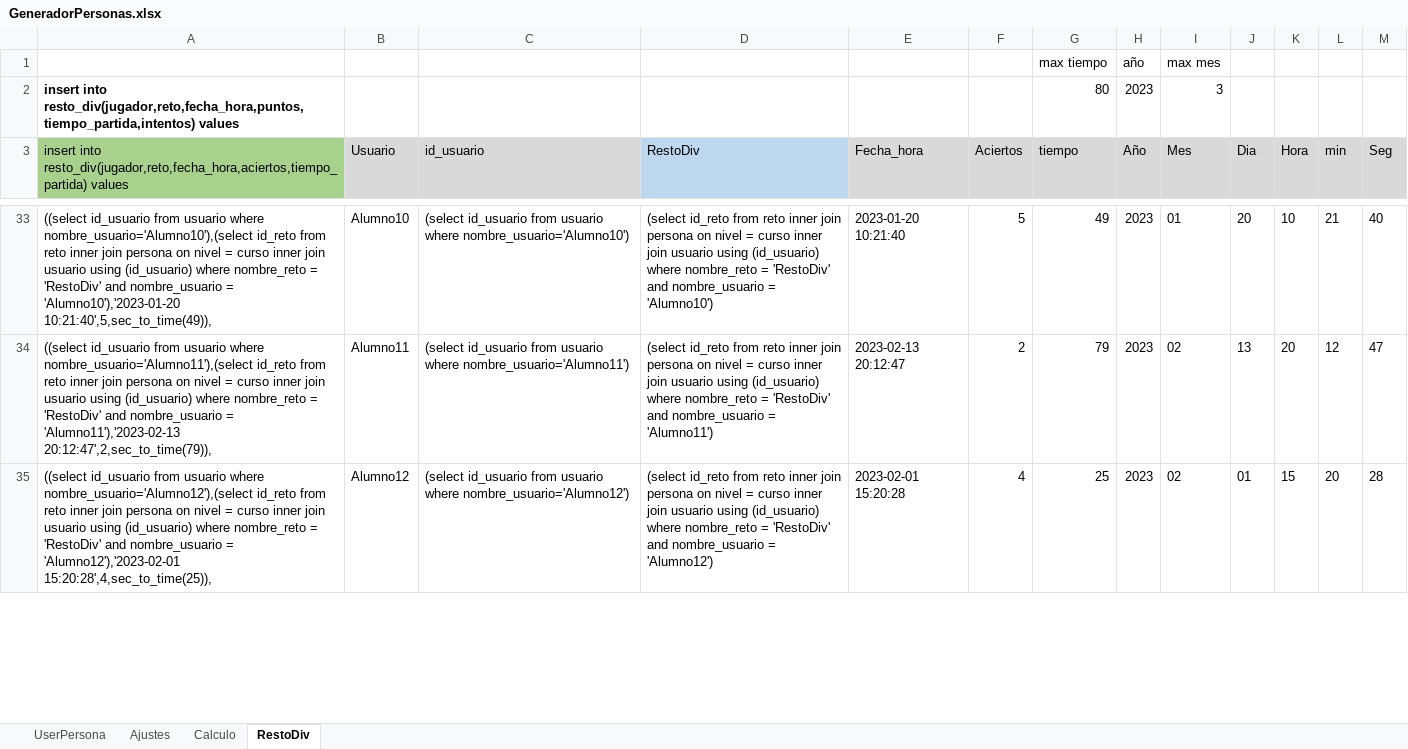
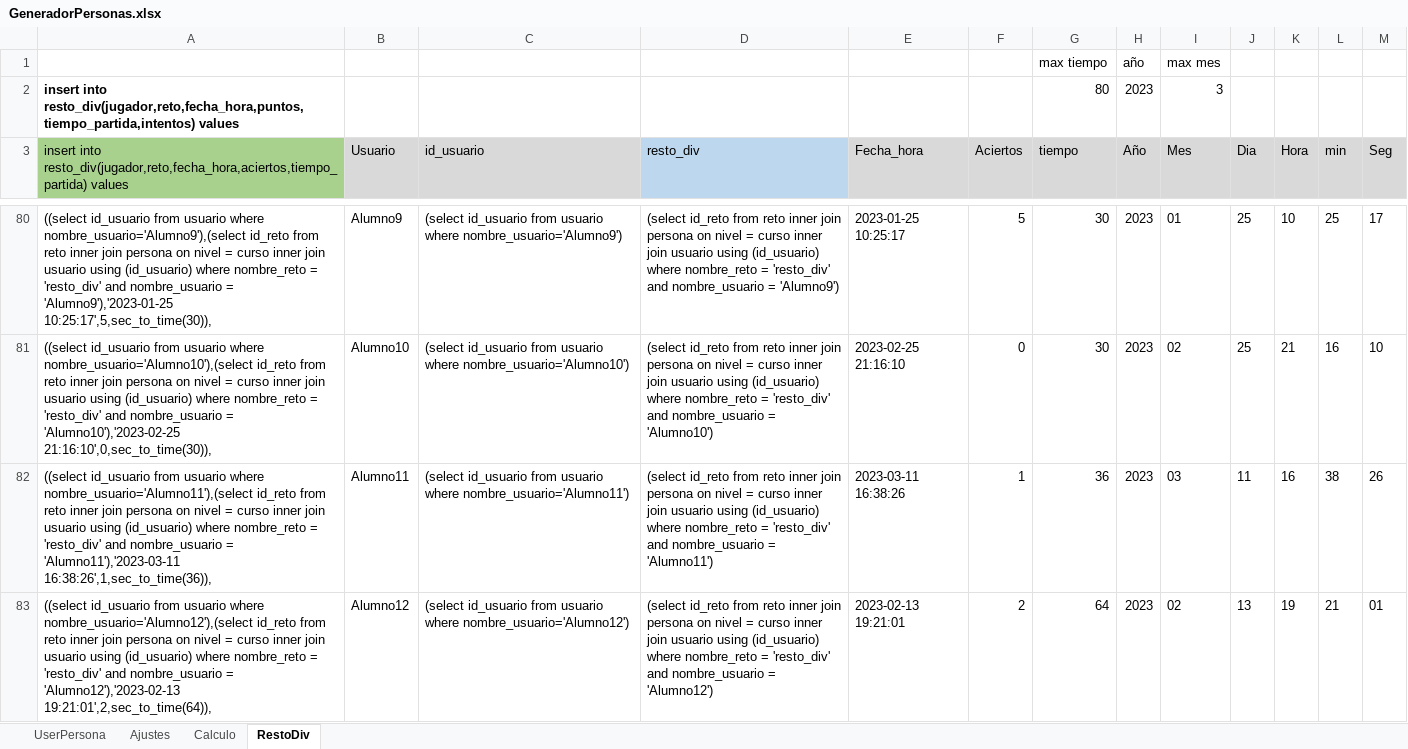
Before and after one commit to CafeConPalito/AgilizandoMentes2, an Excel workbook: BBDD/GeneradorPersonas.xlsx, sheet RestoDiv, drawn as a sheet; only a part is shown, gaps mark what is left out; values as stored, in another font and other column widths than the file's, no borders; removed rows and columns are numbered as before the commit, all else as after; the diff covers the shown part only; the diff names each change by its address in the sheet, - before the commit and + after, or states it on an @@ line.

```diff
--- a/BBDD/GeneradorPersonas.xlsx (sheet RestoDiv)
+++ b/BBDD/GeneradorPersonas.xlsx (sheet RestoDiv)
-D3: RestoDiv
+D3: resto_div
-A80: …usuario where nombre_usuario='Alumno10'),(select id_reto from reto inner join persona on nivel = curso inner join usuario using (id_usuario) where nombre_reto = 'RestoDiv' and nombre_usuario = 'Alumno10'),'2023-01-20 10:21:40',5,sec_to_time(49)),
+A80: …usuario where nombre_usuario='Alumno9'),(select id_reto from reto inner join persona on nivel = curso inner join usuario using (id_usuario) where nombre_reto = 'resto_div' and nombre_usuario = 'Alumno9'),'2023-01-25 10:25:17',5,sec_to_time(30)),
-B80 (Usuario): Alumno10
+B80 (Usuario): Alumno9
-C80 (id_usuario): …usuario where nombre_usuario='Alumno10')
+C80 (id_usuario): …usuario where nombre_usuario='Alumno9')
-D80 (resto_div): …nombre_reto = 'RestoDiv' and nombre_usuario = 'Alumno10')
+D80 (resto_div): …nombre_reto = 'resto_div' and nombre_usuario = 'Alumno9')
-E80 (Fecha_hora): 2023-01-20 10:21:40
+E80 (Fecha_hora): 2023-01-25 10:25:17
-G80 (tiempo): 49
+G80 (tiempo): 30
-J80 (Dia): 20
+J80 (Dia): 25
-L80 (min): 21
+L80 (min): 25
-M80 (Seg): 40
+M80 (Seg): 17
+row 81: ((select id_usuario from usuario where nombre_usuario='Alumno10'),(select id_reto from reto inner join persona on nivel = curso inner join usuario using (id_usuario) where nombre_reto = 'resto_div' and nombre_usuario = 'Alumno10'),'2023-02-25 21:16:10',0,sec_to_time(30)), | Alumno10 | (select id_usuario from usuario where nombre_usuario='Alumno10') | (select id_reto from reto inner join persona on nivel = curso inner join usuario using (id_usuario) where nombre_reto = 'resto_div' and nombre_usuario = 'Alumno10') | 2023-02-25 21:16:10 | 0 | 30 | 2023 | 02 | 25 | 21 | 16 | 10
+row 82: ((select id_usuario from usuario where nombre_usuario='Alumno11'),(select id_reto from reto inner join persona on nivel = curso inner join usuario using (id_usuario) where nombre_reto = 'resto_div' and nombre_usuario = 'Alumno11'),'2023-03-11 16:38:26',1,sec_to_time(36)), | Alumno11 | (select id_usuario from usuario where nombre_usuario='Alumno11') | (select id_reto from reto inner join persona on nivel = curso inner join usuario using (id_usuario) where nombre_reto = 'resto_div' and nombre_usuario = 'Alumno11') | 2023-03-11 16:38:26 | 1 | 36 | 2023 | 03 | 11 | 16 | 38 | 26
-A83: …usuario where nombre_usuario='Alumno11'),(select id_reto from reto inner join persona on nivel = curso inner join usuario using (id_usuario) where nombre_reto = 'RestoDiv' and nombre_usuario = 'Alumno11'),'2023-02-13 20:12:47',2,sec_to_time(79)),
+A83: …usuario where nombre_usuario='Alumno12'),(select id_reto from reto inner join persona on nivel = curso inner join usuario using (id_usuario) where nombre_reto = 'resto_div' and nombre_usuario = 'Alumno12'),'2023-02-13 19:21:01',2,sec_to_time(64)),
-B83 (Usuario): Alumno11
+B83 (Usuario): Alumno12
-C83 (id_usuario): …usuario where nombre_usuario='Alumno11')
+C83 (id_usuario): …usuario where nombre_usuario='Alumno12')
-D83 (resto_div): …nombre_reto = 'RestoDiv' and nombre_usuario = 'Alumno11')
+D83 (resto_div): …nombre_reto = 'resto_div' and nombre_usuario = 'Alumno12')
-E83 (Fecha_hora): 2023-02-13 20:12:47
+E83 (Fecha_hora): 2023-02-13 19:21:01
-G83 (tiempo): 79
+G83 (tiempo): 64
-K83 (Hora): 20
+K83 (Hora): 19
-L83 (min): 12
+L83 (min): 21
-M83 (Seg): 47
+M83 (Seg): 01
-row 35: ((select id_usuario from usuario where nombre_usuario='Alumno12'),(select id_reto from reto inner join persona on nivel = curso inner join usuario using (id_usuario) where nombre_reto = 'RestoDiv' and nombre_usuario = 'Alumno12'),'2023-02-01 15:20:28',4,sec_to_time(25)), | Alumno12 | (select id_usuario from usuario where nombre_usuario='Alumno12') | (select id_reto from reto inner join persona on nivel = curso inner join usuario using (id_usuario) where nombre_reto = 'RestoDiv' and nombre_usuario = 'Alumno12') | 2023-02-01 15:20:28 | 4 | 25 | 2023 | 02 | 01 | 15 | 20 | 28
```
Also changed, not shown: 81 added rows, 34 removed rows, 91 edited cells and cell formats elsewhere in this sheet, sheet Calculo, formulas that keep their value, 5 other files.
